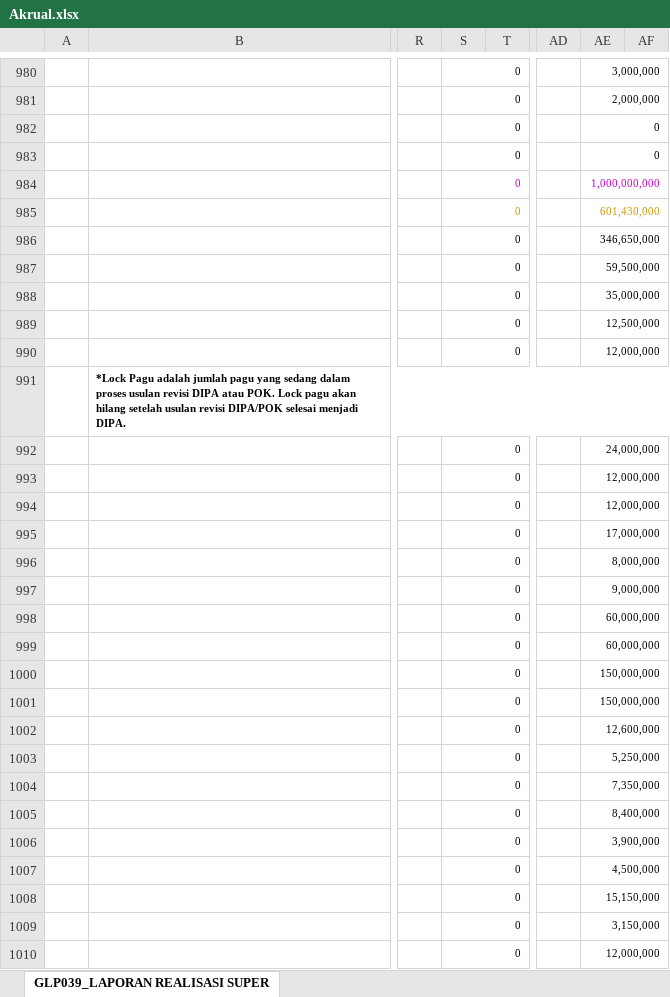
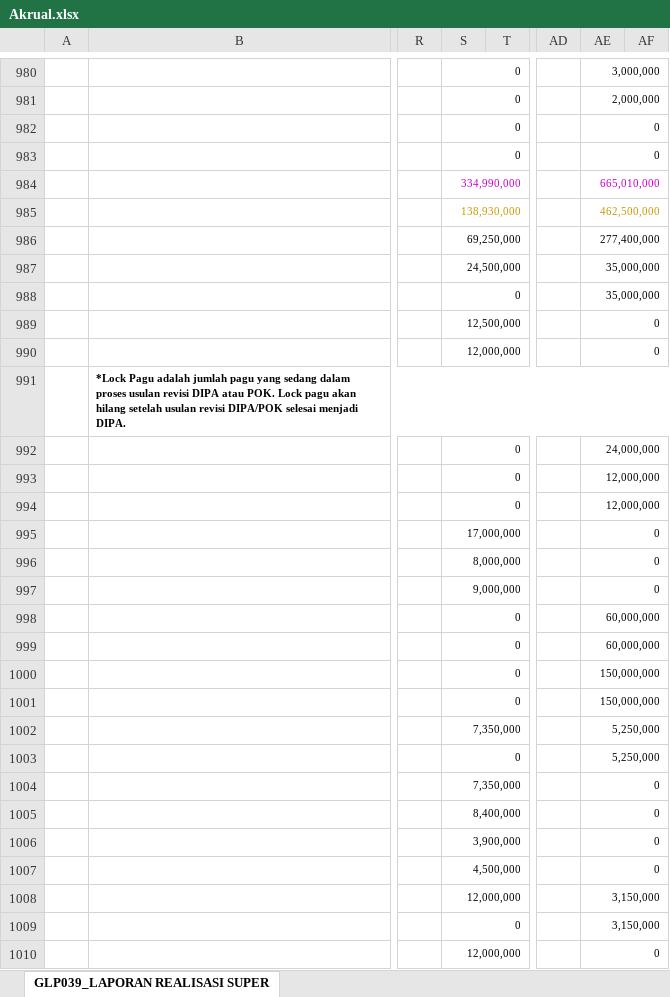
Before and after one commit to edimistiono/TA.2024, an Excel workbook: Database/Akrual.xlsx, sheet GLP039_LAPORAN REALISASI SUPER, drawn as a sheet; only a part is shown, gaps mark what is left out; values as stored, in another font and other column widths than the file's, no borders; charts and pictures not drawn; the diff covers the shown part only; the diff names each change by its address in the sheet, - before the commit and + after, or states it on an @@ line.

Commit message:
Realisasi SP2D s.d 22 Jan 2024 (1,20%)
- Update Realisasi di Sheet Setting Realisasi
- Otomatis buat file PDF di folder Realisasi Pusdik

```diff
--- a/Database/Akrual.xlsx (sheet GLP039_LAPORAN REALISASI SUPER)
+++ b/Database/Akrual.xlsx (sheet GLP039_LAPORAN REALISASI SUPER)
-S984: 0
+S984: 334,990,000
-AE984: 1,000,000,000
+AE984: 665,010,000
-S985: 0
+S985: 138,930,000
-AE985: 601,430,000
+AE985: 462,500,000
-S986: 0
+S986: 69,250,000
-AE986: 346,650,000
+AE986: 277,400,000
-S987: 0
+S987: 24,500,000
-AE987: 59,500,000
+AE987: 35,000,000
-S989: 0
+S989: 12,500,000
-AE989: 12,500,000
+AE989: 0
-S990: 0
+S990: 12,000,000
-AE990: 12,000,000
+AE990: 0
-S995: 0
+S995: 17,000,000
-AE995: 17,000,000
+AE995: 0
-S996: 0
+S996: 8,000,000
-AE996: 8,000,000
+AE996: 0
-S997: 0
+S997: 9,000,000
-AE997: 9,000,000
+AE997: 0
-S1002: 0
+S1002: 7,350,000
-AE1002: 12,600,000
+AE1002: 5,250,000
-S1004: 0
+S1004: 7,350,000
-AE1004: 7,350,000
+AE1004: 0
-S1005: 0
+S1005: 8,400,000
-AE1005: 8,400,000
+AE1005: 0
-S1006: 0
+S1006: 3,900,000
-AE1006: 3,900,000
+AE1006: 0
-S1007: 0
+S1007: 4,500,000
-AE1007: 4,500,000
+AE1007: 0
-S1008: 0
+S1008: 12,000,000
-AE1008: 15,150,000
+AE1008: 3,150,000
-S1010: 0
+S1010: 12,000,000
-AE1010: 12,000,000
+AE1010: 0
```
Also changed, not shown: 5 added rows, 5 removed rows and 718 edited cells elsewhere in this sheet, Database/SP2D.xlsx, 1 other file.
